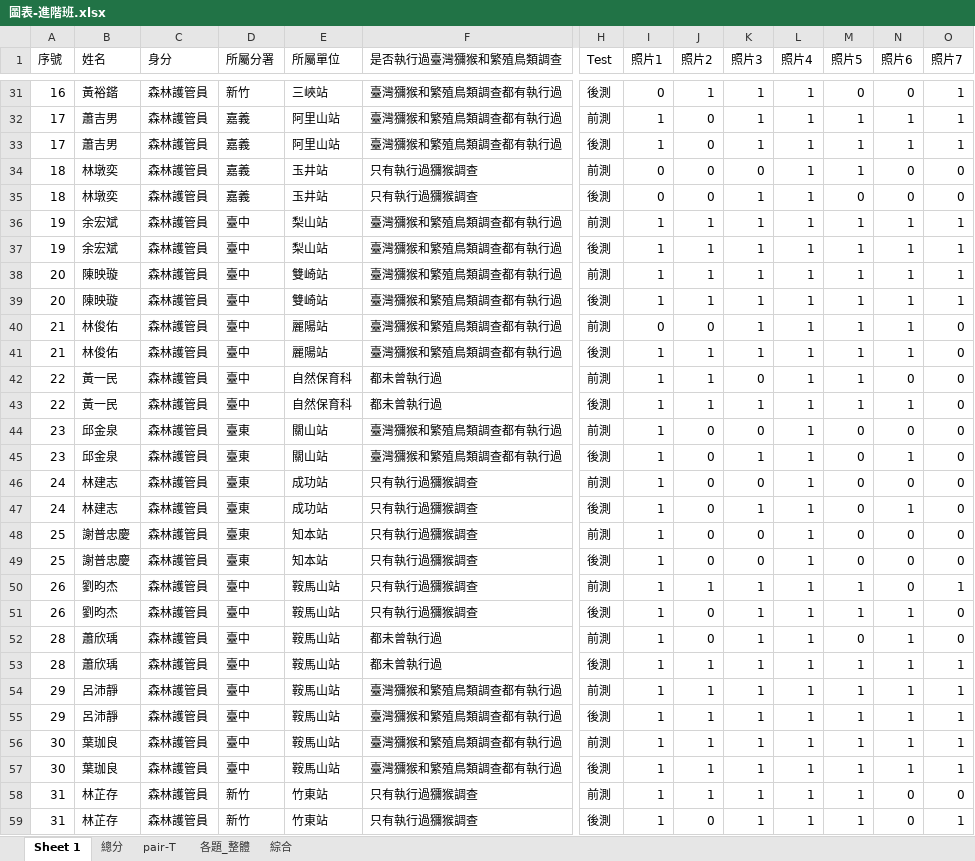
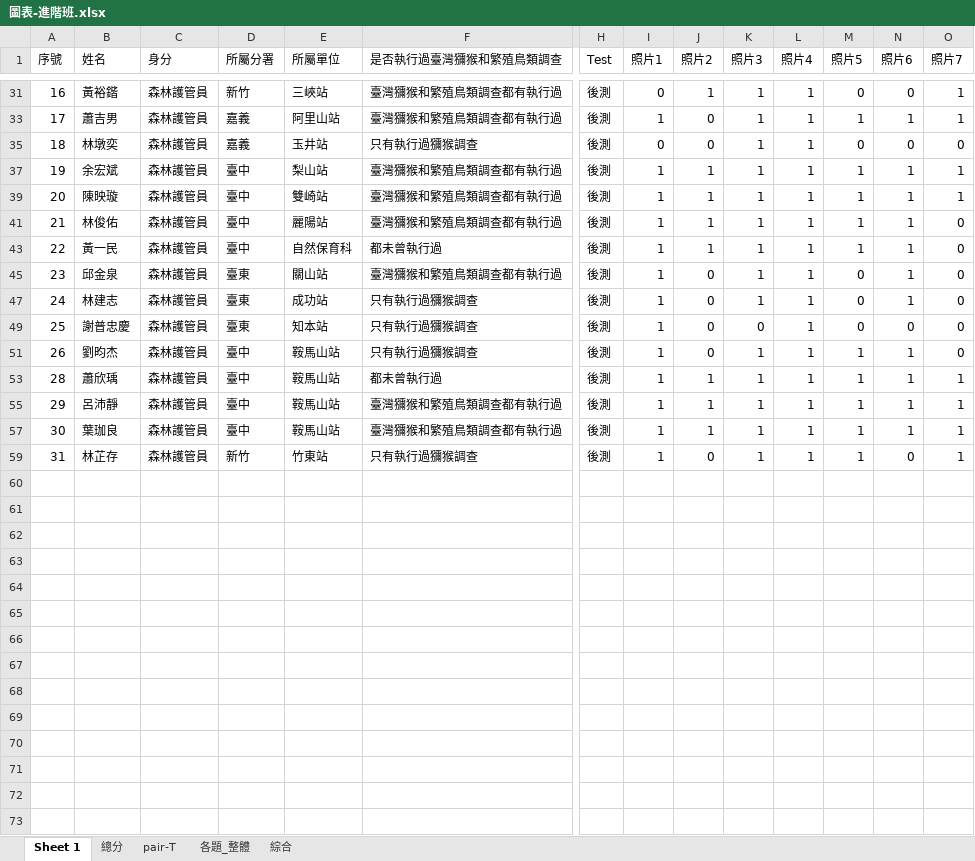
Before and after one commit to wetinhsu/Macaca-population-trend, an Excel workbook: Report of Foresty_20241017/林業署前後測結果/進階班/圖表-進階班.xlsx, sheet Sheet 1, drawn as a sheet; only a part is shown, gaps mark what is left out; values as stored, in another font and other column widths than the file's, no borders; rows hold the shown columns only; the diff covers the shown part only; the diff names each change by its address in the sheet, - before the commit and + after, or states it on an @@ line.

```diff
--- a/Report of Foresty_20241017/林業署前後測結果/進階班/圖表-進階班.xlsx (sheet Sheet 1)
+++ b/Report of Foresty_20241017/林業署前後測結果/進階班/圖表-進階班.xlsx (sheet Sheet 1)
@@ row 32 hidden: 17 | 蕭吉男 | 森林護管員 | 嘉義 | 阿里山站 | 臺灣獼猴和繁殖鳥類調查都有執行過 | 前測 | 1 | 0 | 1 | 1 | 1 | 1 | 1 @@
@@ row 34 hidden: 18 | 林墩奕 | 森林護管員 | 嘉義 | 玉井站 | 只有執行過獼猴調查 | 前測 | 0 | 0 | 0 | 1 | 1 | 0 | 0 @@
@@ row 36 hidden: 19 | 余宏斌 | 森林護管員 | 臺中 | 梨山站 | 臺灣獼猴和繁殖鳥類調查都有執行過 | 前測 | 1 | 1 | 1 | 1 | 1 | 1 | 1 @@
@@ row 38 hidden: 20 | 陳映璇 | 森林護管員 | 臺中 | 雙崎站 | 臺灣獼猴和繁殖鳥類調查都有執行過 | 前測 | 1 | 1 | 1 | 1 | 1 | 1 | 1 @@
@@ row 40 hidden: 21 | 林俊佑 | 森林護管員 | 臺中 | 麗陽站 | 臺灣獼猴和繁殖鳥類調查都有執行過 | 前測 | 0 | 0 | 1 | 1 | 1 | 1 | 0 @@
@@ row 42 hidden: 22 | 黃一民 | 森林護管員 | 臺中 | 自然保育科 | 都未曾執行過 | 前測 | 1 | 1 | 0 | 1 | 1 | 0 | 0 @@
@@ row 44 hidden: 23 | 邱金泉 | 森林護管員 | 臺東 | 關山站 | 臺灣獼猴和繁殖鳥類調查都有執行過 | 前測 | 1 | 0 | 0 | 1 | 0 | 0 | 0 @@
@@ row 46 hidden: 24 | 林建志 | 森林護管員 | 臺東 | 成功站 | 只有執行過獼猴調查 | 前測 | 1 | 0 | 0 | 1 | 0 | 0 | 0 @@
@@ row 48 hidden: 25 | 謝普忠慶 | 森林護管員 | 臺東 | 知本站 | 只有執行過獼猴調查 | 前測 | 1 | 0 | 0 | 1 | 0 | 0 | 0 @@
@@ row 50 hidden: 26 | 劉昀杰 | 森林護管員 | 臺中 | 鞍馬山站 | 只有執行過獼猴調查 | 前測 | 1 | 1 | 1 | 1 | 1 | 0 | 1 @@
@@ row 52 hidden: 28 | 蕭欣瑀 | 森林護管員 | 臺中 | 鞍馬山站 | 都未曾執行過 | 前測 | 1 | 0 | 1 | 1 | 0 | 1 | 0 @@
@@ row 54 hidden: 29 | 呂沛靜 | 森林護管員 | 臺中 | 鞍馬山站 | 臺灣獼猴和繁殖鳥類調查都有執行過 | 前測 | 1 | 1 | 1 | 1 | 1 | 1 | 1 @@
@@ row 56 hidden: 30 | 葉珈良 | 森林護管員 | 臺中 | 鞍馬山站 | 臺灣獼猴和繁殖鳥類調查都有執行過 | 前測 | 1 | 1 | 1 | 1 | 1 | 1 | 1 @@
@@ row 58 hidden: 31 | 林芷存 | 森林護管員 | 新竹 | 竹東站 | 只有執行過獼猴調查 | 前測 | 1 | 1 | 1 | 1 | 1 | 0 | 0 @@
```
Also changed, not shown: 15 hidden or unhidden rows elsewhere in this sheet, sheet 總分, charts or pictures, Report of Foresty_20241017/2024鳥類調查資料概況.xlsx, 5 other files.
